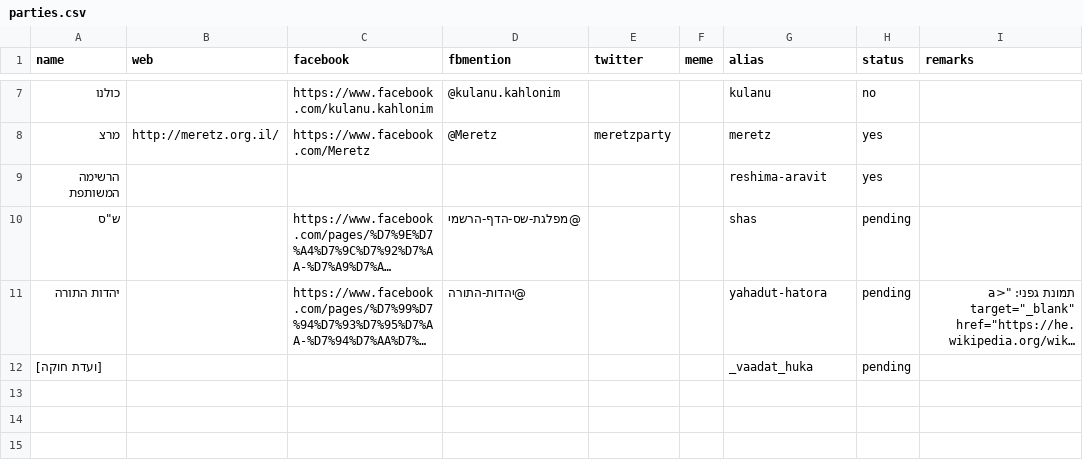
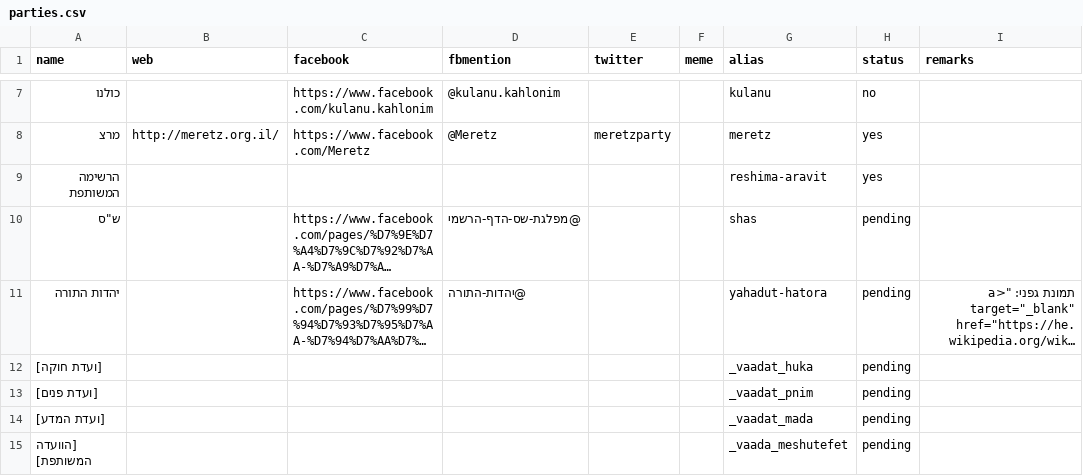
Before and after one commit to no2bio/mk-personal, a CSV file: data/parties.csv, drawn as a sheet; only a part is shown, gaps mark what is left out; long unchanged cells end in ….

```diff
--- a/data/parties.csv
+++ b/data/parties.csv
@@ -12 +12,4 @@ name,web,facebook,fbmention,twitter,meme,alias,status,remarks
 [ועדת חוקה],,,,,,_vaadat_huka,pending,
+[ועדת פנים],,,,,,_vaadat_pnim,pending,
+[ועדת המדע],,,,,,_vaadat_mada,pending,
+[הוועדה המשותפת],,,,,,_vaada_meshutefet,pending,
```
Also changed, not shown: _data/mks.csv, data/mks.csv, 1 other file.
